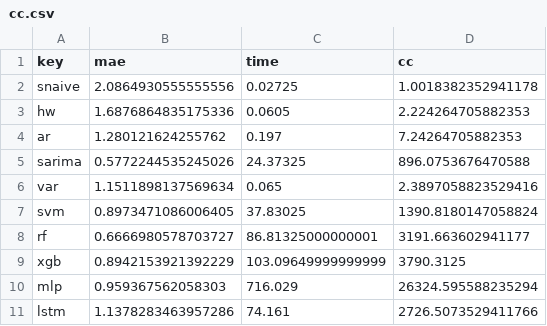
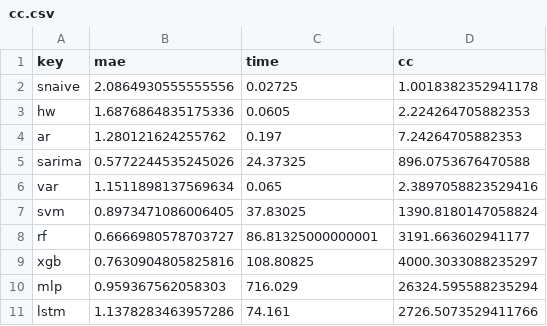
Before and after one commit to gafnts/Inflation-forecasting, a CSV file: results/analysis/cc.csv, drawn as a sheet.

```diff
--- a/results/analysis/cc.csv
+++ b/results/analysis/cc.csv
@@ -8,3 +8,3 @@ svm,0.8973471086006405,37.83025,1390.8180147058824
 rf,0.6666980578703727,86.81325000000001,3191.663602941177
-xgb,0.8942153921392229,103.09649999999999,3790.3125
+xgb,0.7630904805825816,108.80825,4000.3033088235297
 mlp,0.959367562058303,716.029,26324.595588235294
```
Also changed, not shown: results/analysis/final_mae.csv, results/analysis/final_mase.csv, 11 other files.
